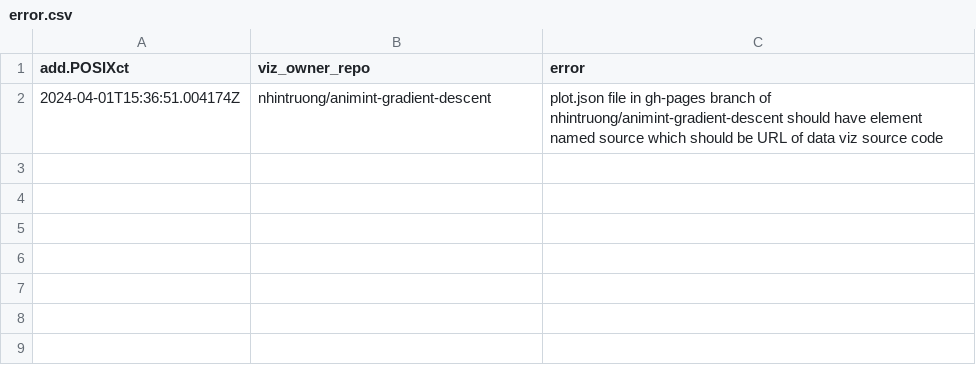
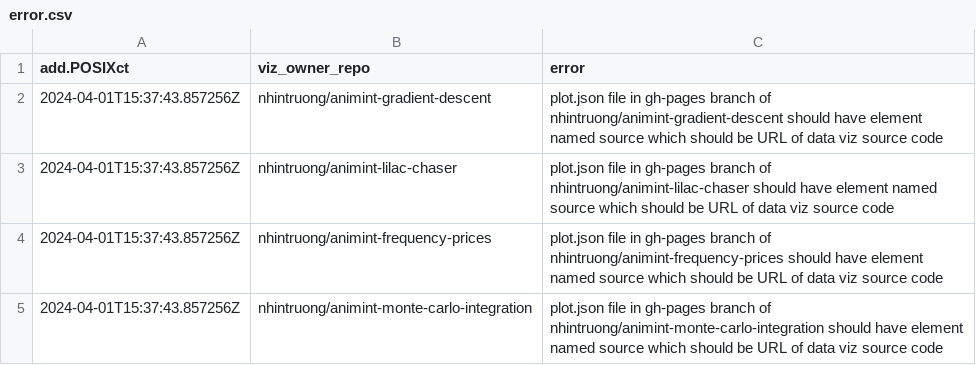
Before and after one commit to nhintruong/gallery_repo, a CSV file: error.csv, drawn as a sheet.

```diff
--- a/error.csv
+++ b/error.csv
@@ -1,2 +1,5 @@
 add.POSIXct,viz_owner_repo,error
-2024-04-01T15:36:51.004174Z,nhintruong/animint-gradient-descent,plot.json file in gh-pages branch of nhintruong/animint-gradient-descent should have element named source which should be URL of data viz source code
+2024-04-01T15:37:43.857256Z,nhintruong/animint-gradient-descent,plot.json file in gh-pages branch of nhintruong/animint-gradient-descent should have element named source which should be URL of data viz source code
+2024-04-01T15:37:43.857256Z,nhintruong/animint-lilac-chaser,plot.json file in gh-pages branch of nhintruong/animint-lilac-chaser should have element named source which should be URL of data viz source code
+2024-04-01T15:37:43.857256Z,nhintruong/animint-frequency-prices,plot.json file in gh-pages branch of nhintruong/animint-frequency-prices should have element named source which should be URL of data viz source code
+2024-04-01T15:37:43.857256Z,nhintruong/animint-monte-carlo-integration,plot.json file in gh-pages branch of nhintruong/animint-monte-carlo-integration should have element named source which should be URL of data viz source code
```
Also changed, not shown: 1 other file.
